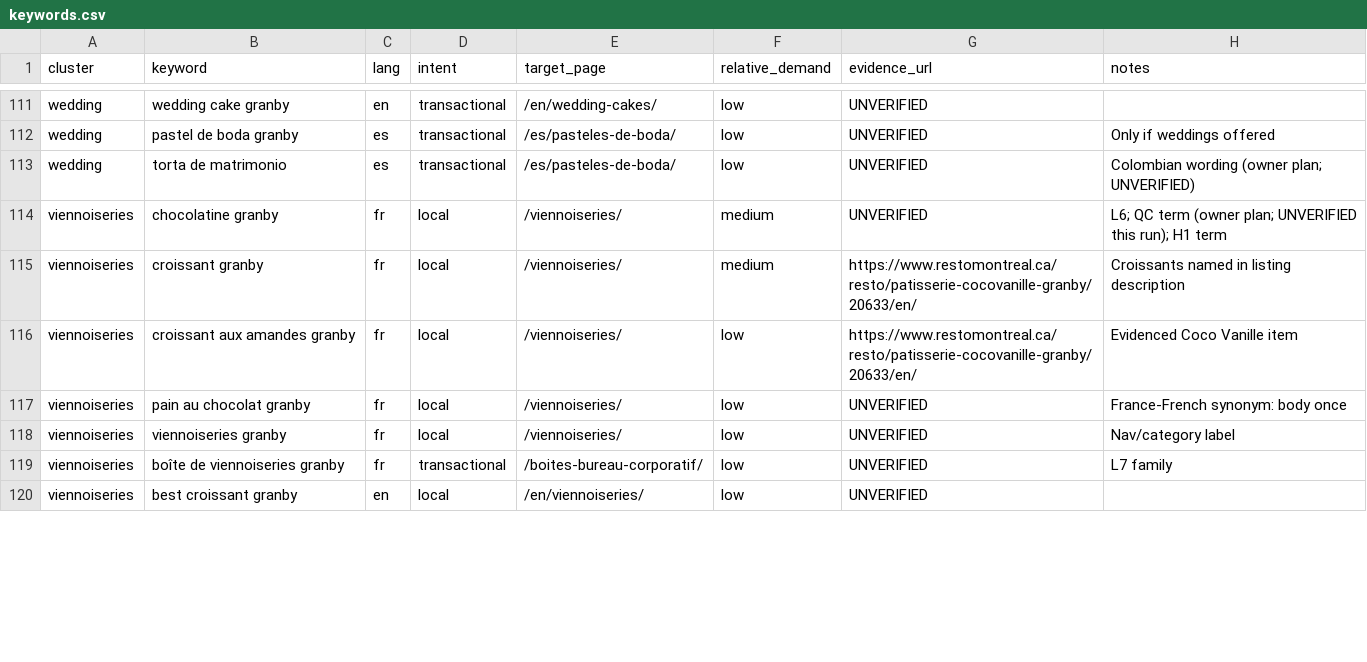
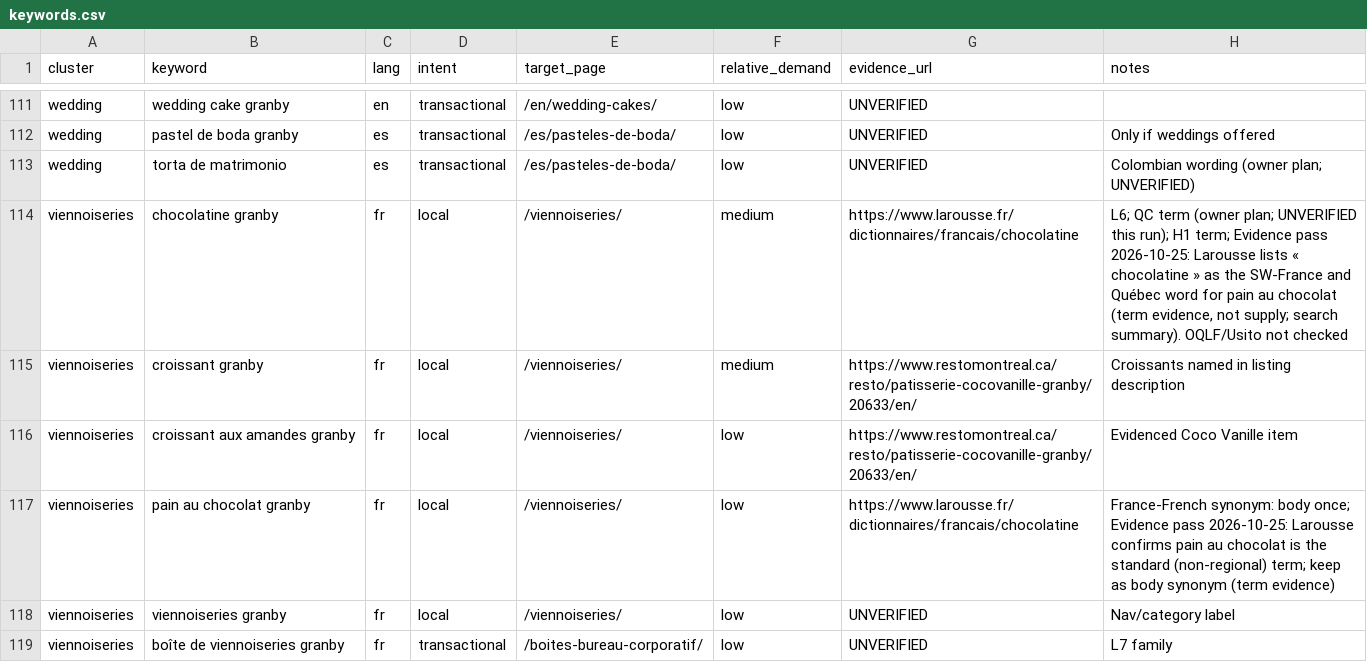
Before and after one commit to yahyahoussini/coco-vanille-granby, a CSV file: data/keywords.csv, drawn as a sheet; only a part is shown, gaps mark what is left out; the shorter side is filled out with more unchanged rows; the diff covers the shown part only.

```diff
--- a/data/keywords.csv
+++ b/data/keywords.csv
@@ -113,6 +113,6 @@ wedding,pastel de boda granby,es,transactional,/es/pasteles-de-boda/,low,UNVERIF
 wedding,torta de matrimonio,es,transactional,/es/pasteles-de-boda/,low,UNVERIFIED,Colombian wording (owner plan; UNVERIFIED)
-viennoiseries,chocolatine granby,fr,local,/viennoiseries/,medium,UNVERIFIED,L6; QC term (owner plan; UNVERIFIED this run); H1 term
+viennoiseries,chocolatine granby,fr,local,/viennoiseries/,medium,https://www.larousse.fr/dictionnaires/francais/chocolatine,"L6; QC term (owner plan; UNVERIFIED this run); H1 term; Evidence pass 2026-10-25: Larousse lists « chocolatine » as the SW-France and Québec word for pain au chocolat (term evidence, not supply; search summary). OQLF/Usito not checked"
 viennoiseries,croissant granby,fr,local,/viennoiseries/,medium,https://www.restomontreal.ca/resto/patisserie-cocovanille-granby/20633/en/,Croissants named in listing description
 viennoiseries,croissant aux amandes granby,fr,local,/viennoiseries/,low,https://www.restomontreal.ca/resto/patisserie-cocovanille-granby/20633/en/,Evidenced Coco Vanille item
-viennoiseries,pain au chocolat granby,fr,local,/viennoiseries/,low,UNVERIFIED,France-French synonym: body once
+viennoiseries,pain au chocolat granby,fr,local,/viennoiseries/,low,https://www.larousse.fr/dictionnaires/francais/chocolatine,France-French synonym: body once; Evidence pass 2026-10-25: Larousse confirms pain au chocolat is the standard (non-regional) term; keep as body synonym (term evidence)
 viennoiseries,viennoiseries granby,fr,local,/viennoiseries/,low,UNVERIFIED,Nav/category label
```
Also changed, not shown: 23 edited cells elsewhere in this file, data/price-benchmarks.csv, 15 other files.
